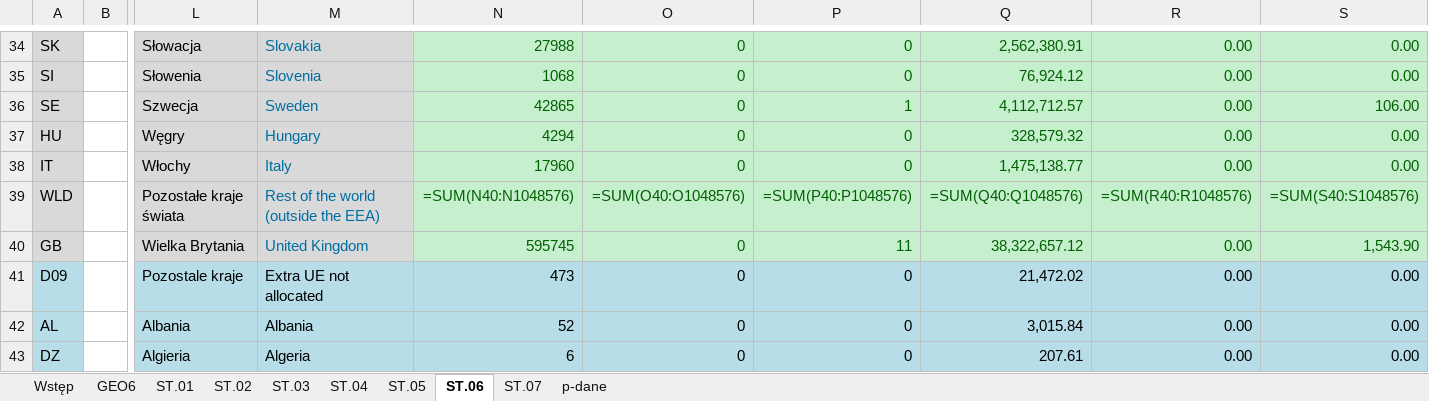
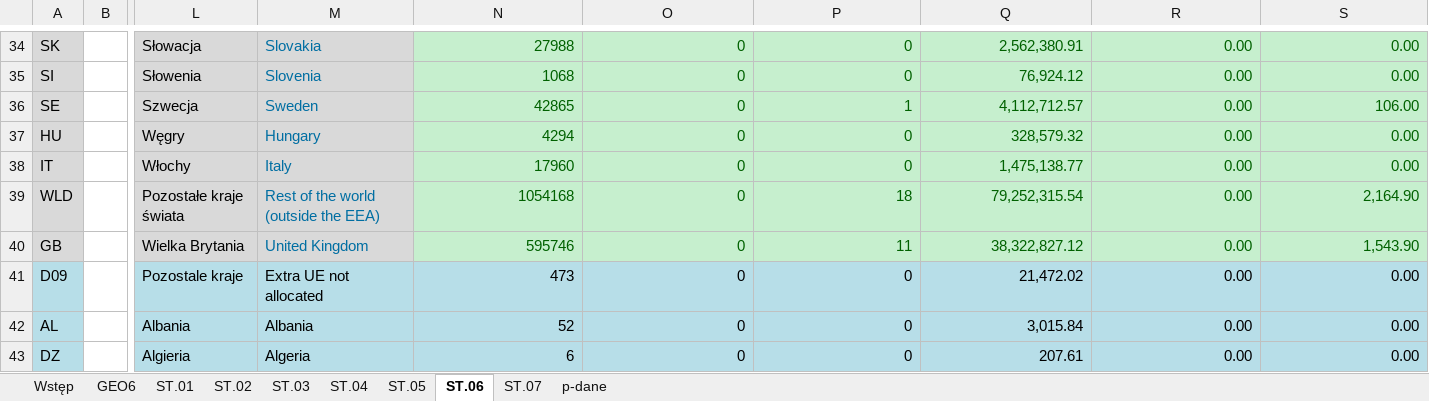
Before and after one commit to kanies89/nbp_automate, an Excel workbook: Example/Filled/2023_Q3___BSP_AR1_ST.w.8.7.5.xlsx, sheet ST.06, drawn as a sheet; only a part is shown, gaps mark what is left out; values as stored, in another font and other column widths than the file's, no borders; formulas without a stored value are shown as written; the diff names each change by its address in the sheet, - before the commit and + after, or states it on an @@ line.

```diff
--- a/Example/Filled/2023_Q3___BSP_AR1_ST.w.8.7.5.xlsx (sheet ST.06)
+++ b/Example/Filled/2023_Q3___BSP_AR1_ST.w.8.7.5.xlsx (sheet ST.06)
-N39: =SUM(N40:N1048576)
+N39: 1054168
-O39: =SUM(O40:O1048576)
+O39: 0
-P39: =SUM(P40:P1048576)
+P39: 18
-Q39: =SUM(Q40:Q1048576)
+Q39: 79,252,315.54
-R39: =SUM(R40:R1048576)
+R39: 0.00
-S39: =SUM(S40:S1048576)
+S39: 2,164.90
-N40: 595745
+N40: 595746
-Q40: 38,322,657.12
+Q40: 38,322,827.12
```
Also changed, not shown: sheet ST.01, charts or pictures, df6.xlsx, temp/2023_3/bug_table.xlsx, 15 other files.
